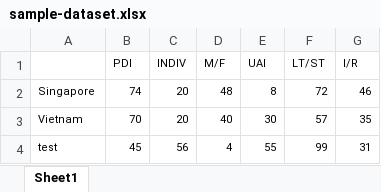
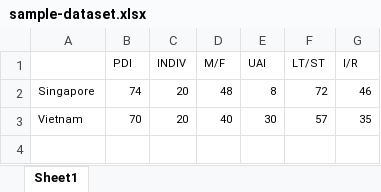
Before and after one commit to xwtoh/country, an Excel workbook: sample-dataset.xlsx, sheet Sheet1, drawn as a sheet; values as stored, in another font and other column widths than the file's, no borders; the diff names each change by its address in the sheet, - before the commit and + after, or states it on an @@ line.

```diff
--- a/sample-dataset.xlsx (sheet Sheet1)
+++ b/sample-dataset.xlsx (sheet Sheet1)
-row 4: test | 45 | 56 | 4 | 55 | 99 | 31
```
Also changed, not shown: 1 other file.
